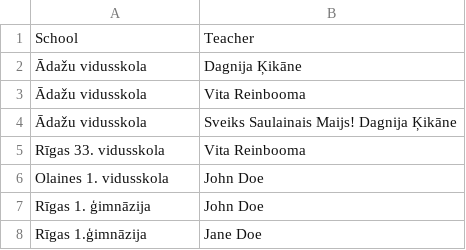
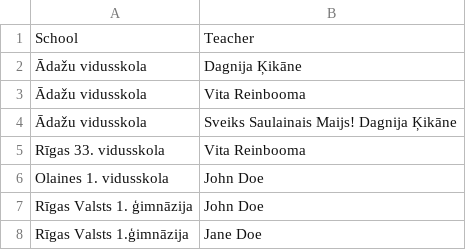
Before and after one commit to liliyang146/visualization, a CSV file: reports/schools-test.csv, drawn as a sheet.

```diff
--- a/reports/schools-test.csv
+++ b/reports/schools-test.csv
@@ -6,3 +6,3 @@ School,Teacher
 "Olaines 1. vidusskola","John Doe"
-"Rīgas 1. ģimnāzija","John Doe"
-"Rīgas 1.ģimnāzija","Jane Doe"
+"Rīgas Valsts 1. ģimnāzija","John Doe"
+"Rīgas Valsts 1.ģimnāzija","Jane Doe"
```
Also changed, not shown: reports/schools-lang.csv, 10 other files.
